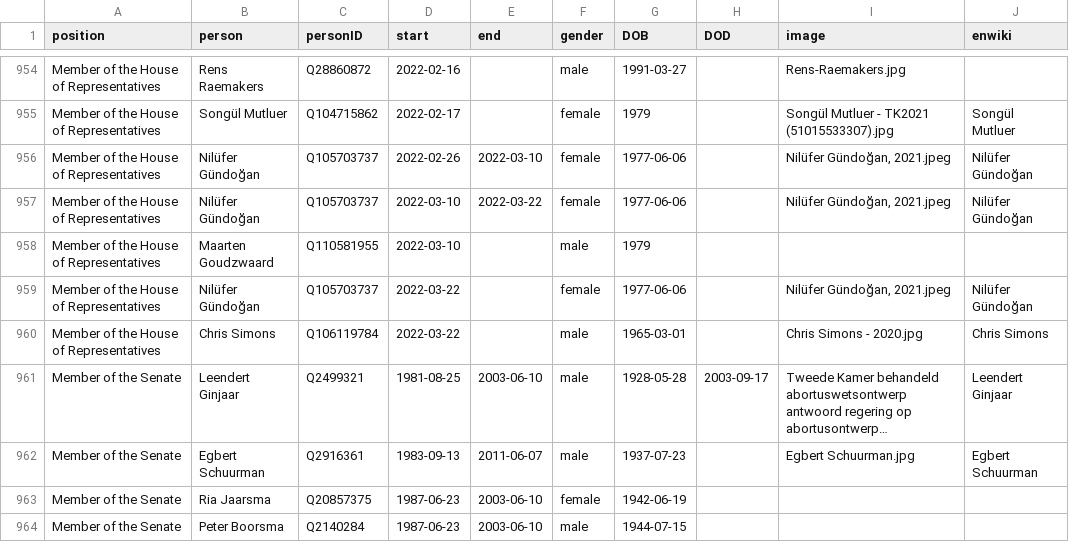
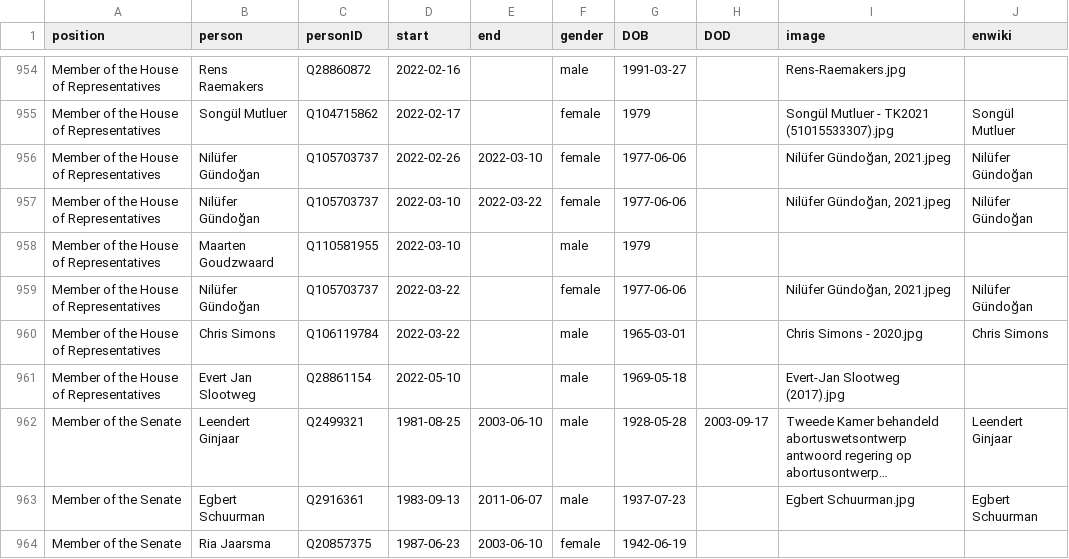
Before and after one commit to every-politician-scrapers/netherlands-cabinet, a CSV file: html/legislators.csv, drawn as a sheet; only a part is shown, gaps mark what is left out; the shorter side is filled out with more unchanged rows; long unchanged cells end in …; the diff names each change by its address in the sheet, - before the commit and + after, or states it on an @@ line.

Commit message:
PCB update

```diff
--- a/html/legislators.csv
+++ b/html/legislators.csv
+row 961: Member of the House of Representatives | Evert Jan Slootweg | Q28861154 | 2022-05-10 |  | male | 1969-05-18 |  | Evert-Jan Slootweg (2017).jpg
```
